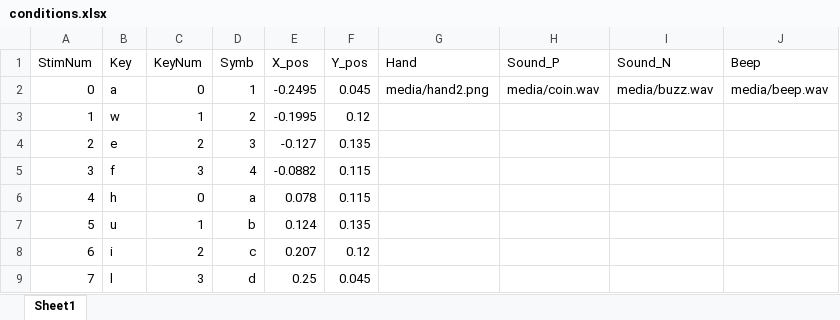
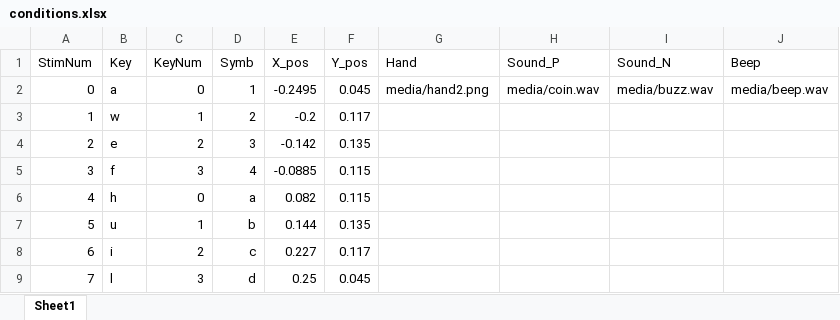
Before and after one commit to YueDu-Science/AVMA_Size, an Excel workbook: conditions.xlsx, sheet Sheet1, drawn as a sheet; values as stored, in another font and other column widths than the file's, no borders; the diff names each change by its address in the sheet, - before the commit and + after, or states it on an @@ line.

```diff
--- a/conditions.xlsx (sheet Sheet1)
+++ b/conditions.xlsx (sheet Sheet1)
-E3 (X_pos): -0.1995
+E3 (X_pos): -0.2
-F3 (Y_pos): 0.12
+F3 (Y_pos): 0.117
-E4 (X_pos): -0.127
+E4 (X_pos): -0.142
-E5 (X_pos): -0.0882
+E5 (X_pos): -0.0885
-E6 (X_pos): 0.078
+E6 (X_pos): 0.082
-E7 (X_pos): 0.124
+E7 (X_pos): 0.144
-E8 (X_pos): 0.207
+E8 (X_pos): 0.227
-F8 (Y_pos): 0.12
+F8 (Y_pos): 0.117
```
Also changed, not shown: 1 other file.
